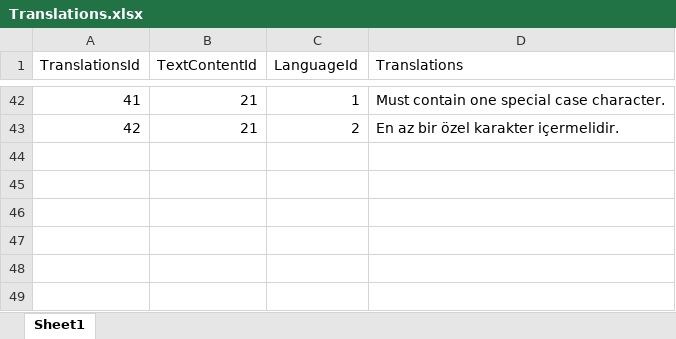
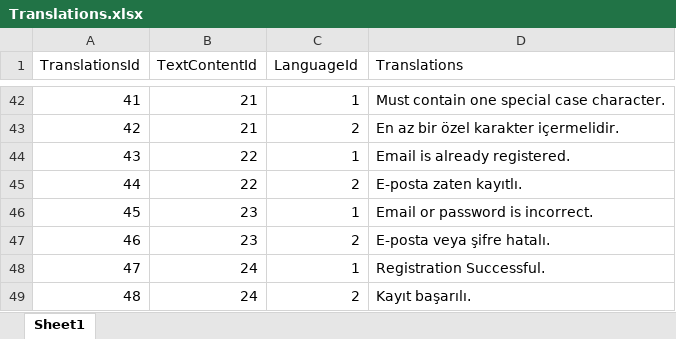
Before and after one commit to EmirAlpAksungur/MentorApp, an Excel workbook: backend/commands/management/commands/Translations.xlsx, sheet Sheet1, drawn as a sheet; only a part is shown, gaps mark what is left out; values as stored, in another font and other column widths than the file's, no borders; the diff names each change by its address in the sheet, - before the commit and + after, or states it on an @@ line.

```diff
--- a/backend/commands/management/commands/Translations.xlsx (sheet Sheet1)
+++ b/backend/commands/management/commands/Translations.xlsx (sheet Sheet1)
+row 44: 43 | 22 | 1 | Email is already registered.
+row 45: 44 | 22 | 2 | E-posta zaten kayıtlı.
+row 46: 45 | 23 | 1 | Email or password is incorrect.
+row 47: 46 | 23 | 2 | E-posta veya şifre hatalı.
+row 48: 47 | 24 | 1 | Registration Successful.
+row 49: 48 | 24 | 2 | Kayıt başarılı.
```
Also changed, not shown: backend/commands/management/commands/TextContent.xlsx, 26 other files.
